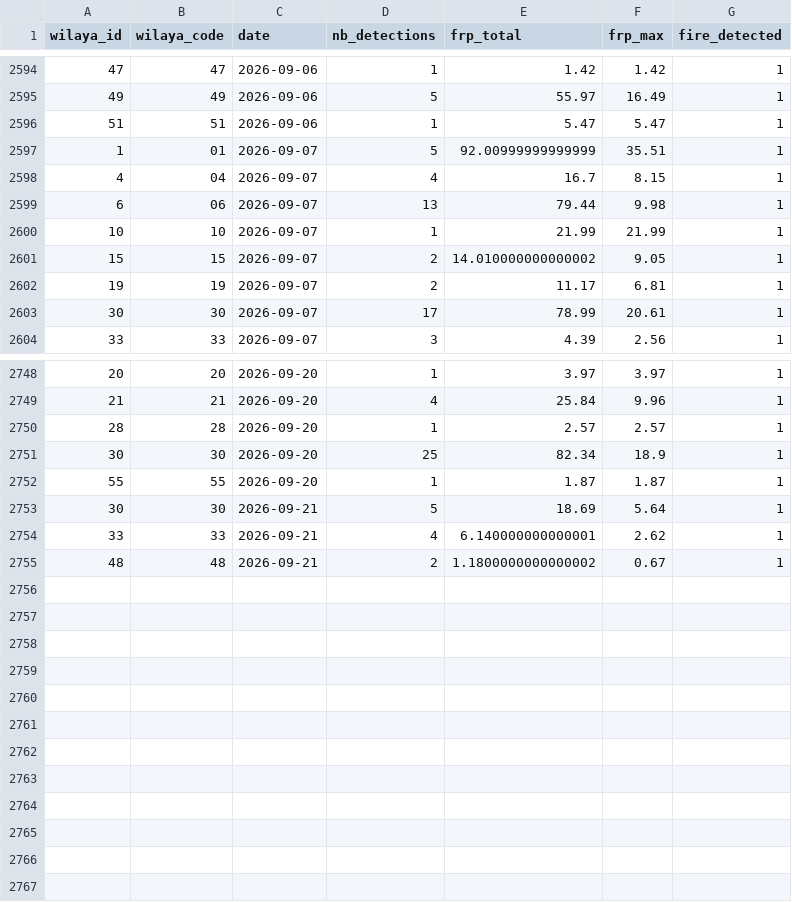
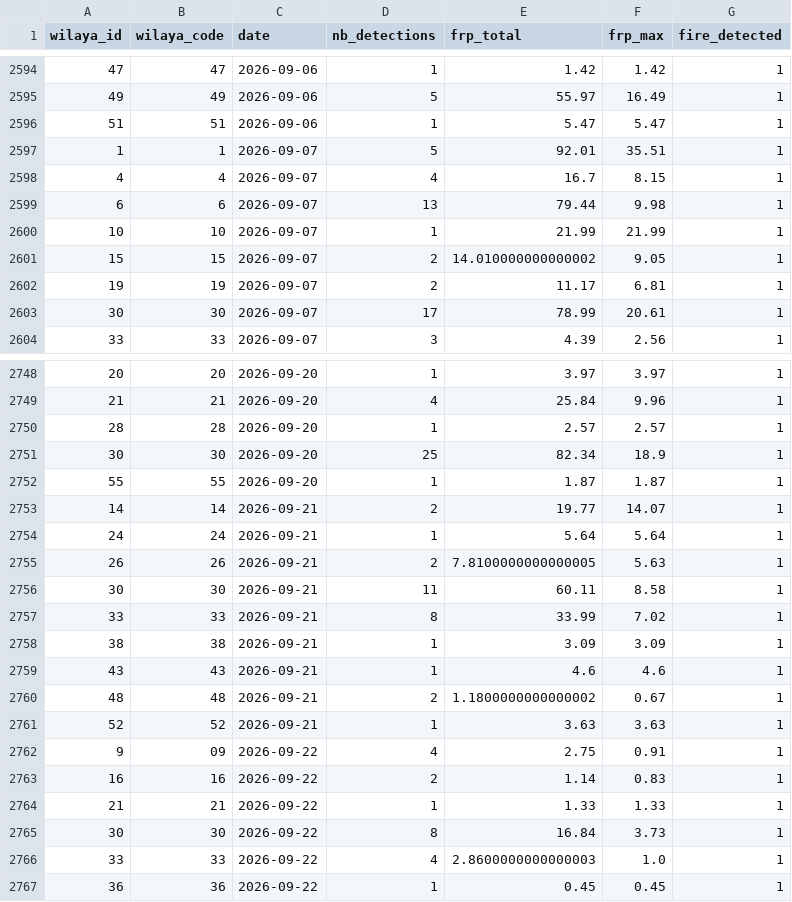
Before and after one commit to kenzakab16/firerisk-dz-data, a CSV file: data/processed/fires_daily_wilaya_current_year.csv, drawn as a sheet; only a part is shown, gaps mark what is left out.

```diff
--- a/data/processed/fires_daily_wilaya_current_year.csv
+++ b/data/processed/fires_daily_wilaya_current_year.csv
@@ -2596,5 +2596,5 @@ wilaya_id,wilaya_code,date,nb_detections,frp_total,frp_max,fire_detected
 51,51,2026-09-06,1,5.47,5.47,1
-1,01,2026-09-07,5,92.00999999999999,35.51,1
-4,04,2026-09-07,4,16.7,8.15,1
-6,06,2026-09-07,13,79.44,9.98,1
+1,1,2026-09-07,5,92.01,35.51,1
+4,4,2026-09-07,4,16.7,8.15,1
+6,6,2026-09-07,13,79.44,9.98,1
 10,10,2026-09-07,1,21.99,21.99,1
@@ -2752,4 +2752,16 @@ wilaya_id,wilaya_code,date,nb_detections,frp_total,frp_max,fire_detected
 55,55,2026-09-20,1,1.87,1.87,1
-30,30,2026-09-21,5,18.69,5.64,1
-33,33,2026-09-21,4,6.140000000000001,2.62,1
+14,14,2026-09-21,2,19.77,14.07,1
+24,24,2026-09-21,1,5.64,5.64,1
+26,26,2026-09-21,2,7.8100000000000005,5.63,1
+30,30,2026-09-21,11,60.11,8.58,1
+33,33,2026-09-21,8,33.99,7.02,1
+38,38,2026-09-21,1,3.09,3.09,1
+43,43,2026-09-21,1,4.6,4.6,1
 48,48,2026-09-21,2,1.1800000000000002,0.67,1
+52,52,2026-09-21,1,3.63,3.63,1
+9,09,2026-09-22,4,2.75,0.91,1
+16,16,2026-09-22,2,1.14,0.83,1
+21,21,2026-09-22,1,1.33,1.33,1
+30,30,2026-09-22,8,16.84,3.73,1
+33,33,2026-09-22,4,2.8600000000000003,1.0,1
+36,36,2026-09-22,1,0.45,0.45,1
```
Also changed, not shown: 2 other files.
